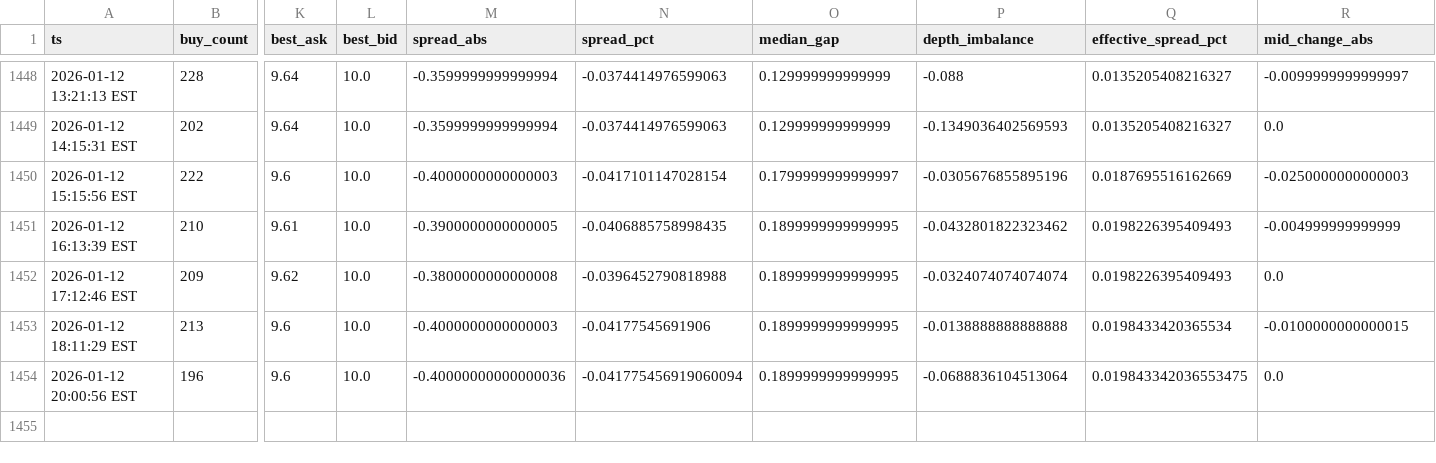
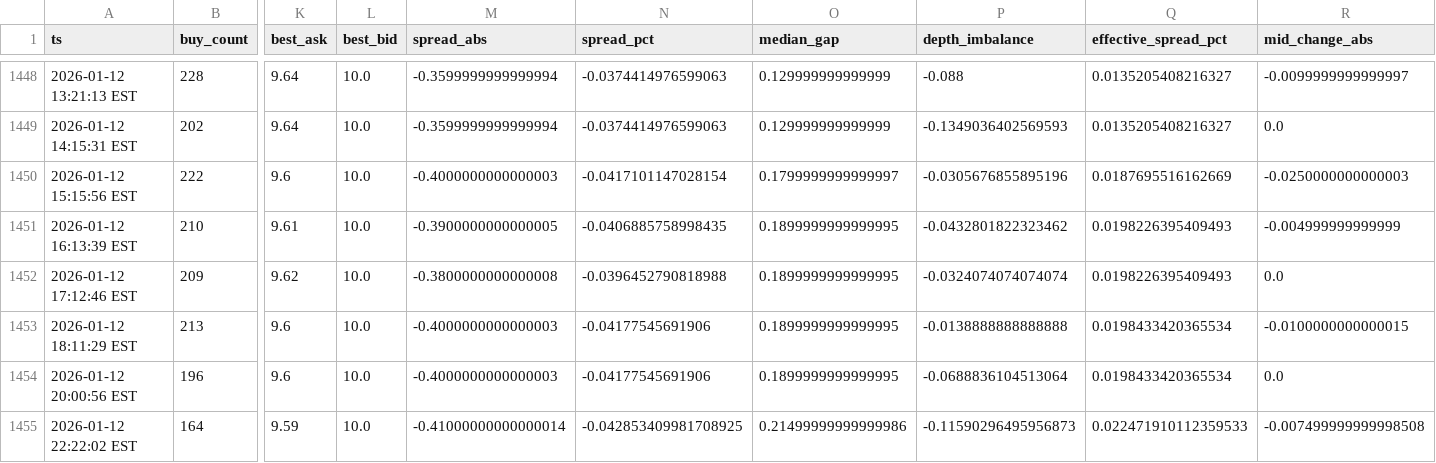
Before and after one commit to nicoortuno/bolivian-economy-tracker, a CSV file: data/bob_p2p_history.csv, drawn as a sheet; only a part is shown, gaps mark what is left out; rows hold the shown columns only; the diff names each change by its address in the sheet, - before the commit and + after, or states it on an @@ line.

```diff
--- a/data/bob_p2p_history.csv
+++ b/data/bob_p2p_history.csv
-M1454 (spread_abs): -0.40000000000000036
+M1454 (spread_abs): -0.4000000000000003
-N1454 (spread_pct): -0.041775456919060094
+N1454 (spread_pct): -0.04177545691906
-Q1454 (effective_spread_pct): 0.019843342036553475
+Q1454 (effective_spread_pct): 0.0198433420365534
+row 1455: 2026-01-12 22:22:02 EST | 164 | 9.59 | 10.0 | -0.41000000000000014 | -0.042853409981708925 | 0.21499999999999986 | -0.11590296495956873 | 0.022471910112359533 | -0.007499999999998508
```
